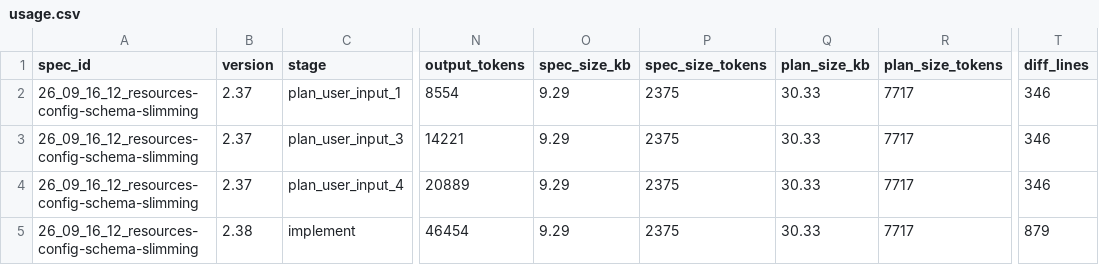
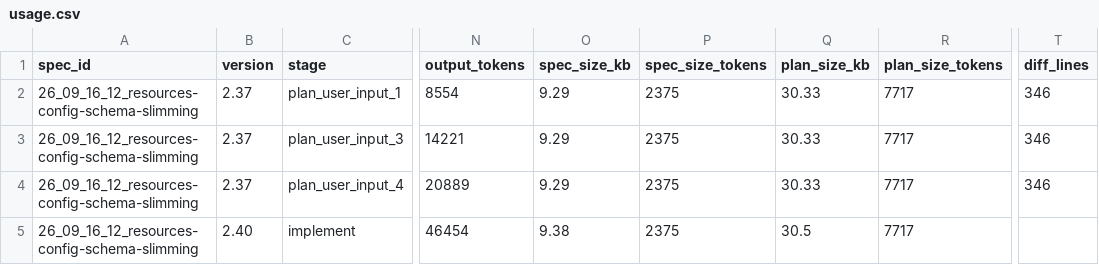
Before and after one commit to KonH/GlobalStrategy, a CSV file: Docs/Specs/26_09_16_12_resources-config-schema-slimming/usage.csv, drawn as a sheet; only a part is shown, gaps mark what is left out; the diff names each change by its address in the sheet, - before the commit and + after, or states it on an @@ line.

```diff
--- a/Docs/Specs/26_09_16_12_resources-config-schema-slimming/usage.csv
+++ b/Docs/Specs/26_09_16_12_resources-config-schema-slimming/usage.csv
-B5 (version): 2.38
+B5 (version): 2.40
-O5 (spec_size_kb): 9.29
+O5 (spec_size_kb): 9.38
-Q5 (plan_size_kb): 30.33
+Q5 (plan_size_kb): 30.5
-T5 (diff_lines): 879
+T5 (diff_lines): (empty)
```
Also changed, not shown: 23 other files.
